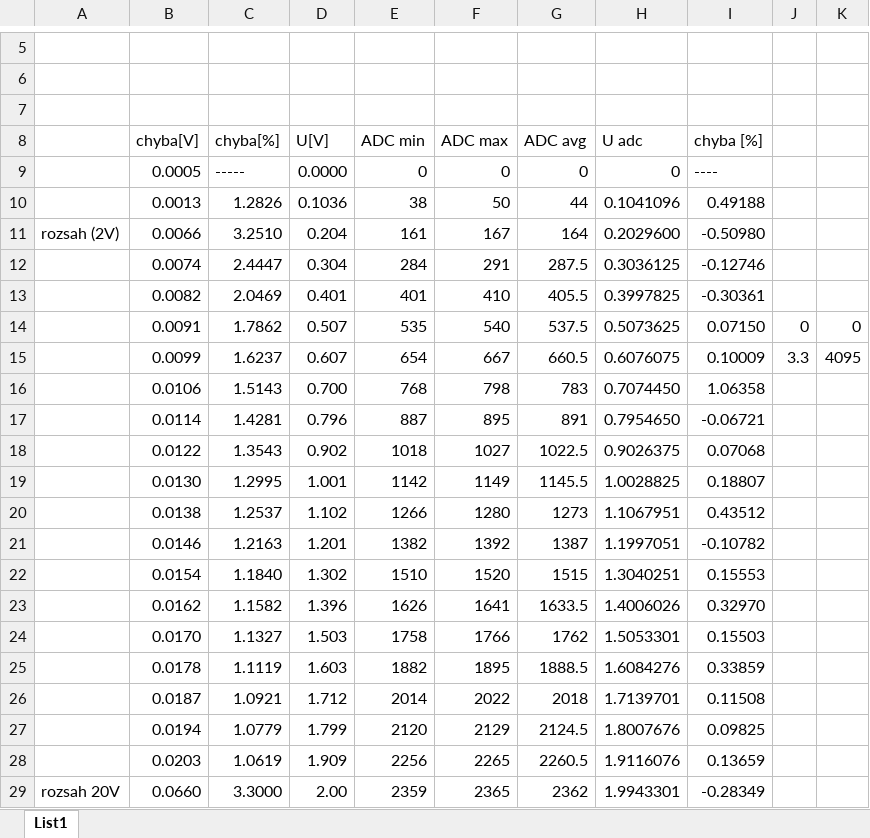
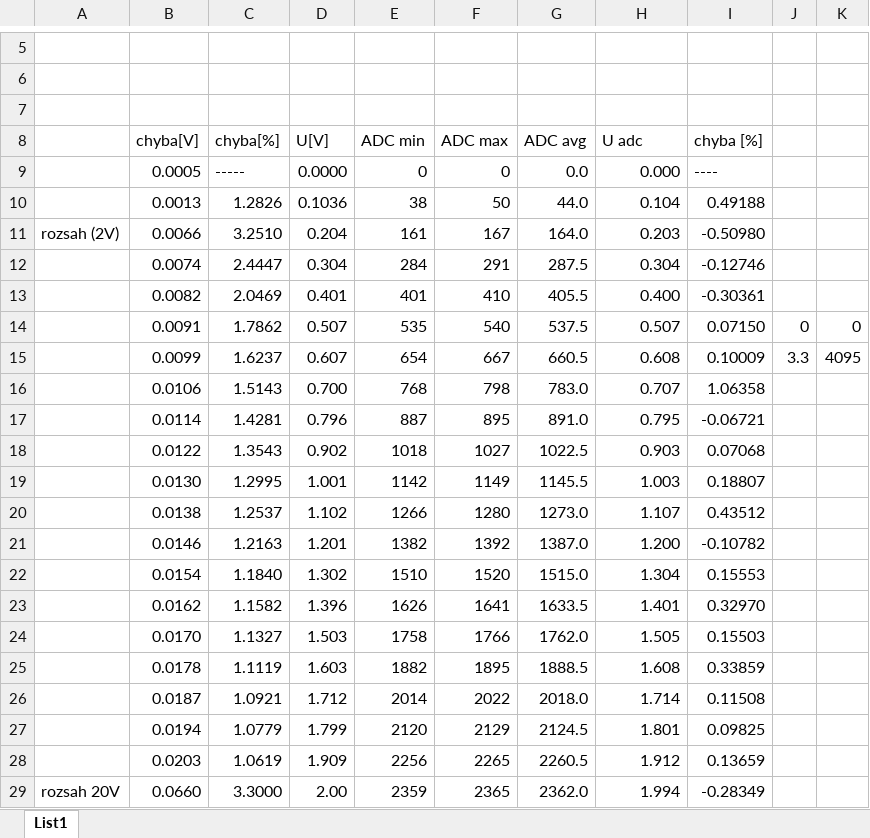
Before and after one commit to Milan2mecha/zdroj, an Excel workbook: ADC korekce.xlsx, sheet List1, drawn as a sheet; only a part is shown, gaps mark what is left out; values as stored, in another font and other column widths than the file's, no cell formats; charts and pictures not drawn; the diff covers the shown part only; the diff names each change by its address in the sheet, - before the commit and + after, or states it on an @@ line.

```diff
--- a/ADC korekce.xlsx (sheet List1)
+++ b/ADC korekce.xlsx (sheet List1)
-G9 (ADC avg): 0
+G9 (ADC avg): 0.0
-H9 (U adc): 0
+H9 (U adc): 0.000
-G10 (ADC avg): 44
+G10 (ADC avg): 44.0
-H10 (U adc): 0.1041096
+H10 (U adc): 0.104
-G11 (ADC avg): 164
+G11 (ADC avg): 164.0
-H11 (U adc): 0.2029600
+H11 (U adc): 0.203
-H12 (U adc): 0.3036125
+H12 (U adc): 0.304
-H13 (U adc): 0.3997825
+H13 (U adc): 0.400
-H14 (U adc): 0.5073625
+H14 (U adc): 0.507
-H15 (U adc): 0.6076075
+H15 (U adc): 0.608
-G16 (ADC avg): 783
+G16 (ADC avg): 783.0
-H16 (U adc): 0.7074450
+H16 (U adc): 0.707
-G17 (ADC avg): 891
+G17 (ADC avg): 891.0
-H17 (U adc): 0.7954650
+H17 (U adc): 0.795
-H18 (U adc): 0.9026375
+H18 (U adc): 0.903
-H19 (U adc): 1.0028825
+H19 (U adc): 1.003
-G20 (ADC avg): 1273
+G20 (ADC avg): 1273.0
-H20 (U adc): 1.1067951
+H20 (U adc): 1.107
-G21 (ADC avg): 1387
+G21 (ADC avg): 1387.0
-H21 (U adc): 1.1997051
+H21 (U adc): 1.200
-G22 (ADC avg): 1515
+G22 (ADC avg): 1515.0
-H22 (U adc): 1.3040251
+H22 (U adc): 1.304
-H23 (U adc): 1.4006026
+H23 (U adc): 1.401
-G24 (ADC avg): 1762
+G24 (ADC avg): 1762.0
-H24 (U adc): 1.5053301
+H24 (U adc): 1.505
-H25 (U adc): 1.6084276
+H25 (U adc): 1.608
-G26 (ADC avg): 2018
+G26 (ADC avg): 2018.0
-H26 (U adc): 1.7139701
+H26 (U adc): 1.714
-H27 (U adc): 1.8007676
+H27 (U adc): 1.801
-H28 (U adc): 1.9116076
+H28 (U adc): 1.912
-G29 (ADC avg): 2362
+G29 (ADC avg): 2362.0
-H29 (U adc): 1.9943301
+H29 (U adc): 1.994
```
Also changed, not shown: 18 edited cells elsewhere in this sheet, cell formats, 5 other files.
